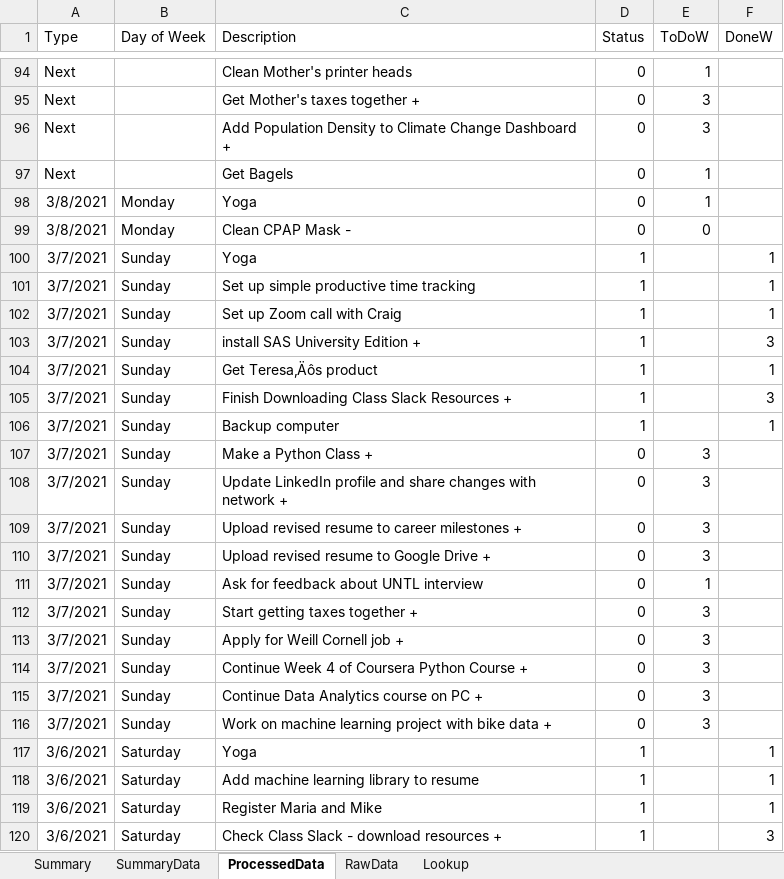
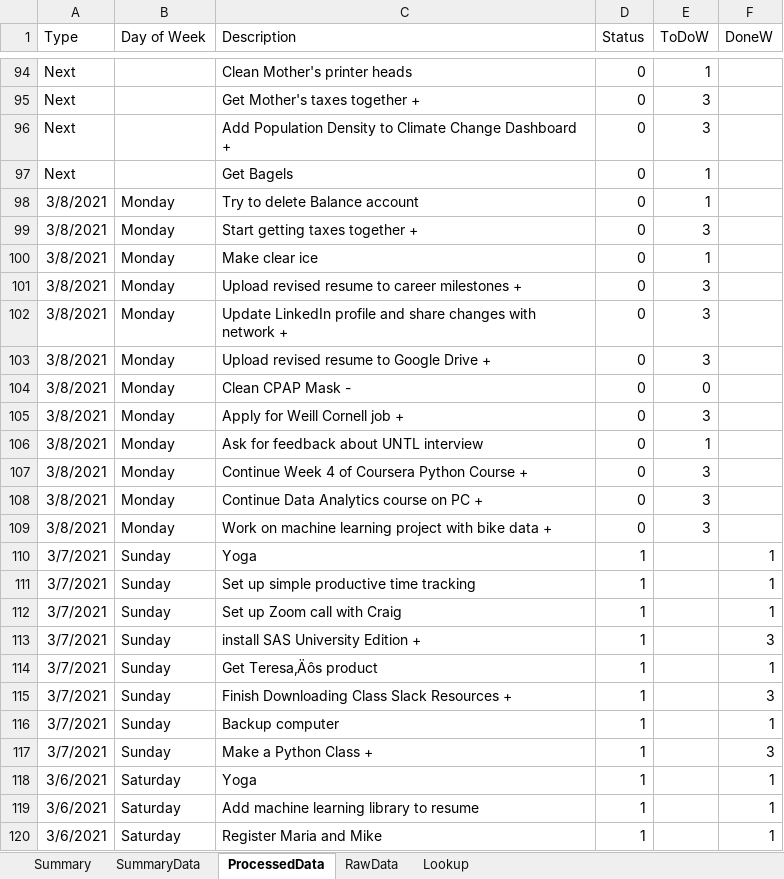
Before and after one commit to vflopez77/Accomplishments, an Excel workbook: AccomplishmentsV5.xlsm, sheet ProcessedData, drawn as a sheet; only a part is shown, gaps mark what is left out; the shorter side is filled out with more unchanged rows; values as stored, in another font and other column widths than the file's, no borders; removed rows and columns are numbered as before the commit, all else as after; the diff names each change by its address in the sheet, - before the commit and + after, or states it on an @@ line.

Commit message:
Updating Accomplishments

```diff
--- a/AccomplishmentsV5.xlsm (sheet ProcessedData)
+++ b/AccomplishmentsV5.xlsm (sheet ProcessedData)
-C98 (Description): Yoga
+C98 (Description): Try to delete Balance account
+row 99: 3/8/2021 | Monday | Start getting taxes together + | 0 | 3
+row 100: 3/8/2021 | Monday | Make clear ice | 0 | 1
+row 101: 3/8/2021 | Monday | Upload revised resume to career milestones + | 0 | 3
+row 102: 3/8/2021 | Monday | Update LinkedIn profile and share changes with network + | 0 | 3
+row 103: 3/8/2021 | Monday | Upload revised resume to Google Drive + | 0 | 3
+row 105: 3/8/2021 | Monday | Apply for Weill Cornell job + | 0 | 3
+row 106: 3/8/2021 | Monday | Ask for feedback about UNTL interview | 0 | 1
+row 107: 3/8/2021 | Monday | Continue Week 4 of Coursera Python Course + | 0 | 3
+row 108: 3/8/2021 | Monday | Continue Data Analytics course on PC + | 0 | 3
+row 109: 3/8/2021 | Monday | Work on machine learning project with bike data + | 0 | 3
-D117 (Status): 0
+D117 (Status): 1
-E117 (ToDoW): 3
+E117 (ToDoW): (empty)
-F117 (DoneW): (empty)
+F117 (DoneW): 3
-row 108: 3/7/2021 | Sunday | Update LinkedIn profile and share changes with network + | 0 | 3
-row 109: 3/7/2021 | Sunday | Upload revised resume to career milestones + | 0 | 3
-row 110: 3/7/2021 | Sunday | Upload revised resume to Google Drive + | 0 | 3
-row 111: 3/7/2021 | Sunday | Ask for feedback about UNTL interview | 0 | 1
-row 112: 3/7/2021 | Sunday | Start getting taxes together + | 0 | 3
-row 113: 3/7/2021 | Sunday | Apply for Weill Cornell job + | 0 | 3
-row 114: 3/7/2021 | Sunday | Continue Week 4 of Coursera Python Course + | 0 | 3
-row 115: 3/7/2021 | Sunday | Continue Data Analytics course on PC + | 0 | 3
-row 116: 3/7/2021 | Sunday | Work on machine learning project with bike data + | 0 | 3
```
Also changed, not shown: sheet Summary, sheet RawData, sheet SummaryData, formulas that keep their value, charts or pictures, 3 other files.
